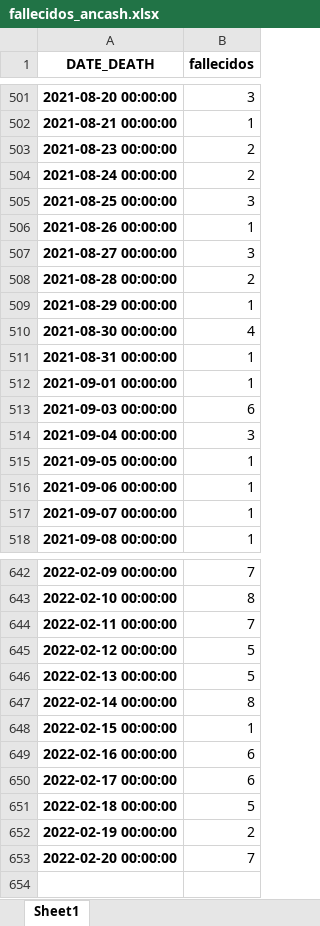
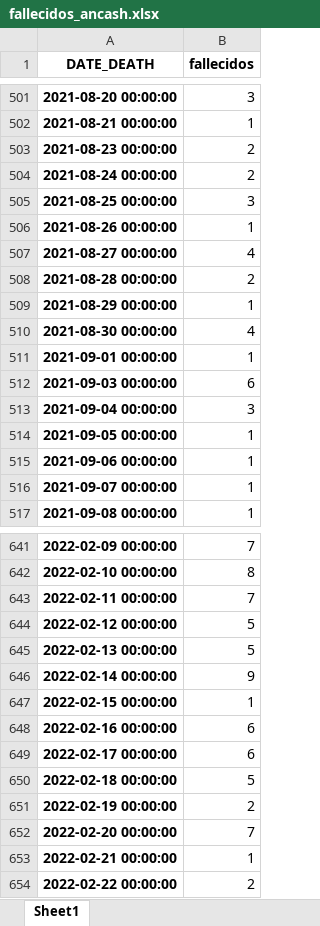
Before and after one commit to pportocarrero/Covid-19, an Excel workbook: regiones/fallecidos_ancash.xlsx, sheet Sheet1, drawn as a sheet; only a part is shown, gaps mark what is left out; values as stored, in another font and other column widths than the file's, no borders; removed rows and columns are numbered as before the commit, all else as after; the diff names each change by its address in the sheet, - before the commit and + after, or states it on an @@ line.

```diff
--- a/regiones/fallecidos_ancash.xlsx (sheet Sheet1)
+++ b/regiones/fallecidos_ancash.xlsx (sheet Sheet1)
-B507 (fallecidos): 3
+B507 (fallecidos): 4
-row 511: 2021-08-31 00:00:00 | 1
-B646 (fallecidos): 8
+B646 (fallecidos): 9
+row 653: 2022-02-21 00:00:00 | 1
+row 654: 2022-02-22 00:00:00 | 2
```
Also changed, not shown: regiones/fallecidos_amazonas.xlsx, regiones/fallecidos_callao.xlsx, 50 other files.
